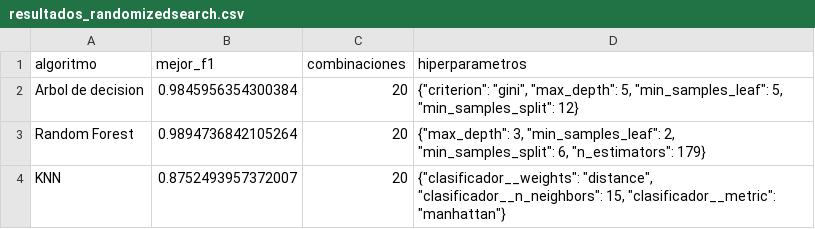
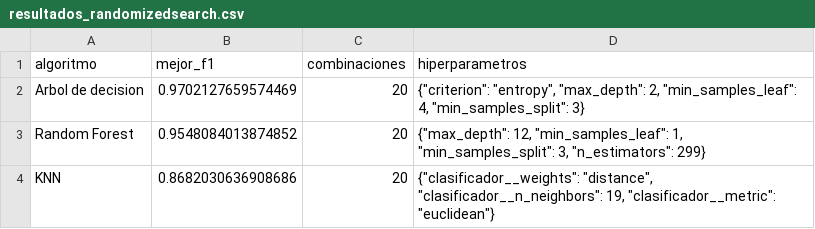
Before and after one commit to fhanyb3rry/linkea, a CSV file: backend/app/ml/artefactos/optimizacion/resultados_randomizedsearch.csv, drawn as a sheet.

```diff
--- a/backend/app/ml/artefactos/optimizacion/resultados_randomizedsearch.csv
+++ b/backend/app/ml/artefactos/optimizacion/resultados_randomizedsearch.csv
@@ -1,4 +1,4 @@
 algoritmo,mejor_f1,combinaciones,hiperparametros
-Arbol de decision,0.9845956354300384,20,"{""criterion"": ""gini"", ""max_depth"": 5, ""min_samples_leaf"": 5, ""min_samples_split"": 12}"
-Random Forest,0.9894736842105264,20,"{""max_depth"": 3, ""min_samples_leaf"": 2, ""min_samples_split"": 6, ""n_estimators"": 179}"
-KNN,0.8752493957372007,20,"{""clasificador__weights"": ""distance"", ""clasificador__n_neighbors"": 15, ""clasificador__metric"": ""manhattan""}"
+Arbol de decision,0.9702127659574469,20,"{""criterion"": ""entropy"", ""max_depth"": 2, ""min_samples_leaf"": 4, ""min_samples_split"": 3}"
+Random Forest,0.9548084013874852,20,"{""max_depth"": 12, ""min_samples_leaf"": 1, ""min_samples_split"": 3, ""n_estimators"": 299}"
+KNN,0.8682030636908686,20,"{""clasificador__weights"": ""distance"", ""clasificador__n_neighbors"": 19, ""clasificador__metric"": ""euclidean""}"
```
Also changed, not shown: backend/app/ml/artefactos/comparacion_profundidades.csv, backend/app/ml/artefactos/experimentos.csv, 32 other files.
